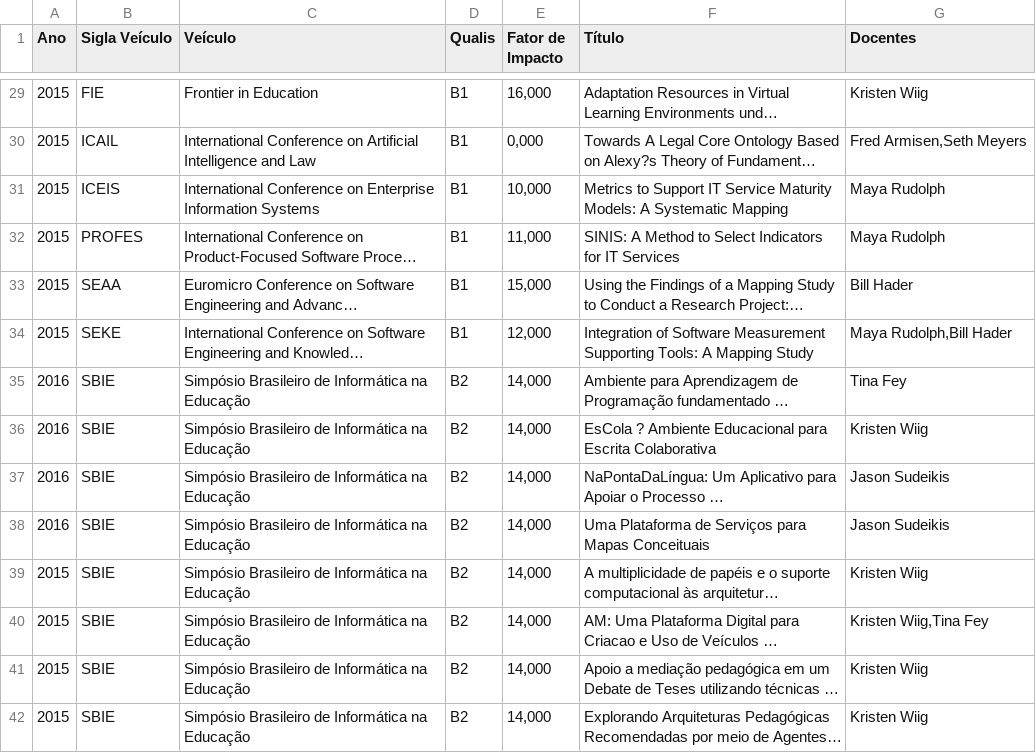
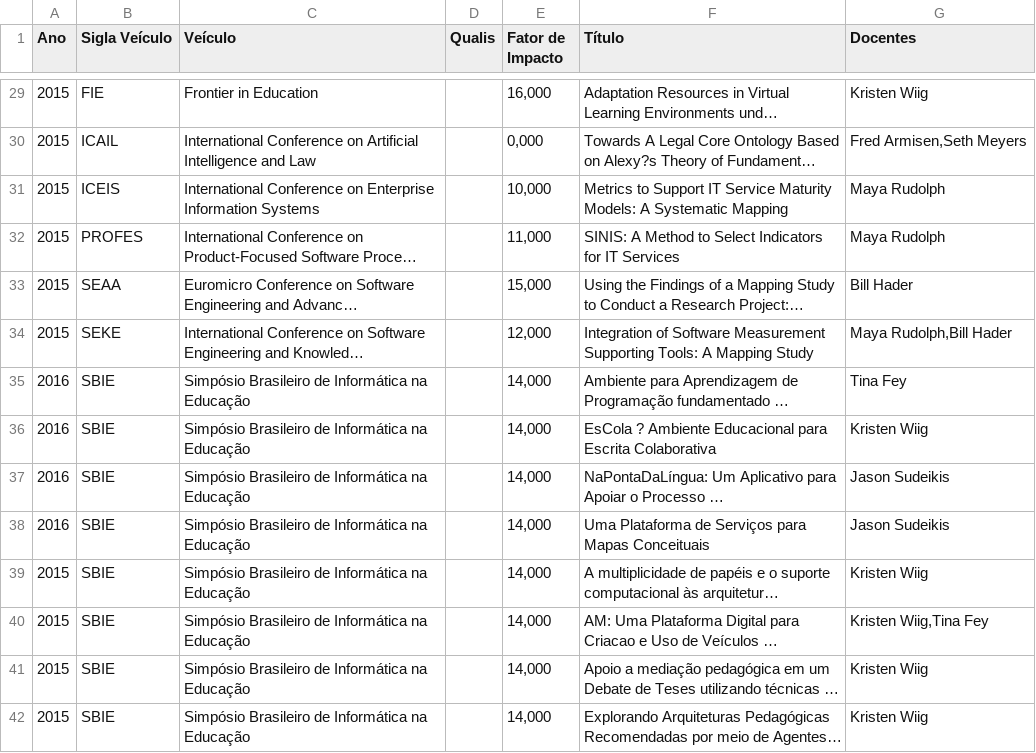
Before and after one commit to Henriquelay/PPGI-system, a CSV file: 2-publicacoes.csv, drawn as a sheet; only a part is shown, gaps mark what is left out; long unchanged cells end in …; the diff covers the shown part only; the diff names each change by its address in the sheet, - before the commit and + after, or states it on an @@ line.

```diff
--- a/2-publicacoes.csv
+++ b/2-publicacoes.csv
-D29:D34 (Qualis): B1
+D29:D34 (Qualis): (empty)
-D35:D42 (Qualis): B2
+D35:D42 (Qualis): (empty)
```
Also changed, not shown: 116 edited cells elsewhere in this file, 1-recredenciamento.csv, 16 other files.
